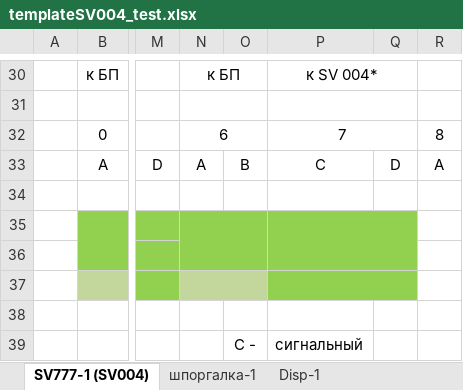
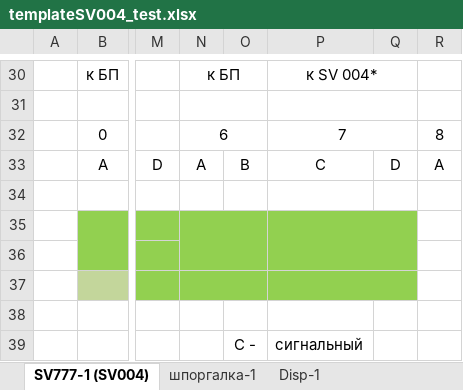
Before and after one commit to aadrujinin/plints, an Excel workbook: templateSV004_test.xlsx, sheet SV777-1 (SV004), drawn as a sheet; only a part is shown, gaps mark what is left out; values as stored, in another font and other column widths than the file's, no borders; conditional formats not drawn; the diff covers the shown part only; the diff names each change by its address in the sheet, - before the commit and + after, or states it on an @@ line.

```diff
--- a/templateSV004_test.xlsx (sheet SV777-1 (SV004))
+++ b/templateSV004_test.xlsx (sheet SV777-1 (SV004))
-N37 fill: #C3D69B
+N37 fill: #92D050
-O37 fill: none
+O37 fill: #92D050
-Q37 fill: none
+Q37 fill: #92D050
```
Also changed, not shown: 40 added rows and 1 edited cell elsewhere in this sheet, 30 other files.
